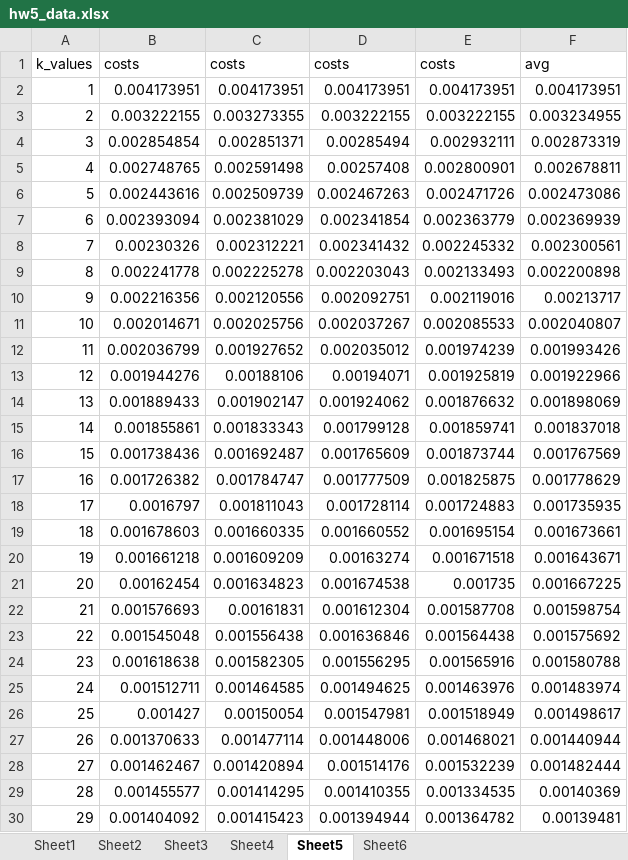
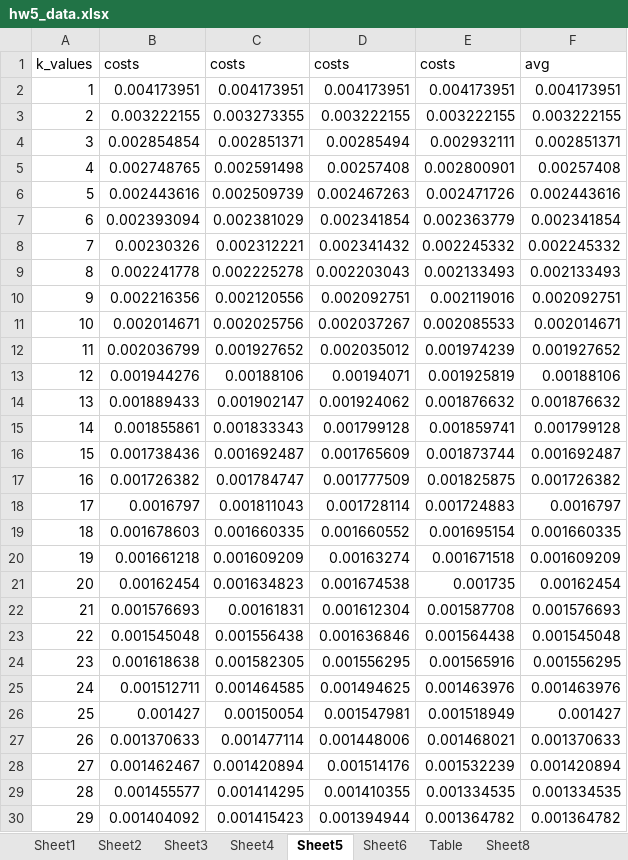
Before and after one commit to hswaffield/cs451-hw5, an Excel workbook: hw5_data.xlsx, sheet Sheet5, drawn as a sheet; only a part is shown; values as stored, in another font and other column widths than the file's, no borders; charts and pictures not drawn; the diff covers the shown part only; the diff names each change by its address in the sheet, - before the commit and + after, or states it on an @@ line.

```diff
--- a/hw5_data.xlsx (sheet Sheet5)
+++ b/hw5_data.xlsx (sheet Sheet5)
+sheet tab: Table
+sheet tab: Sheet8
-F3: 0.003234955
+F3: 0.003222155
-F4: 0.002873319
+F4: 0.002851371
-F5: 0.002678811
+F5: 0.00257408
-F6: 0.002473086
+F6: 0.002443616
-F7: 0.002369939
+F7: 0.002341854
-F8: 0.002300561
+F8: 0.002245332
-F9: 0.002200898
+F9: 0.002133493
-F10: 0.00213717
+F10: 0.002092751
-F11: 0.002040807
+F11: 0.002014671
-F12: 0.001993426
+F12: 0.001927652
-F13: 0.001922966
+F13: 0.00188106
-F14: 0.001898069
+F14: 0.001876632
-F15: 0.001837018
+F15: 0.001799128
-F16: 0.001767569
+F16: 0.001692487
-F17: 0.001778629
+F17: 0.001726382
-F18: 0.001735935
+F18: 0.0016797
-F19: 0.001673661
+F19: 0.001660335
-F20: 0.001643671
+F20: 0.001609209
-F21: 0.001667225
+F21: 0.00162454
-F22: 0.001598754
+F22: 0.001576693
-F23: 0.001575692
+F23: 0.001545048
-F24: 0.001580788
+F24: 0.001556295
-F25: 0.001483974
+F25: 0.001463976
-F26: 0.001498617
+F26: 0.001427
-F27: 0.001440944
+F27: 0.001370633
-F28: 0.001482444
+F28: 0.001420894
-F29: 0.00140369
+F29: 0.001334535
-F30: 0.00139481
+F30: 0.001364782
```
Also changed, not shown: 1 edited cell elsewhere in this sheet, other sheet tabs, charts or pictures, 2 other files.
